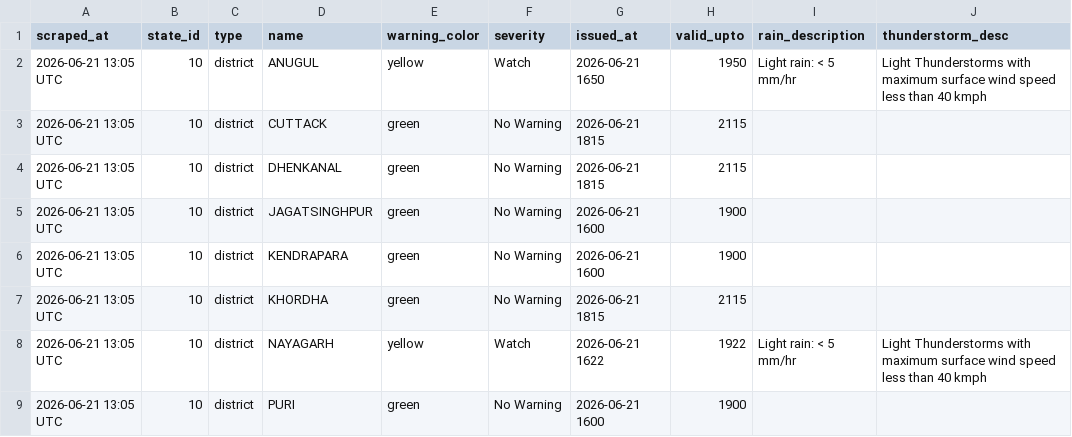
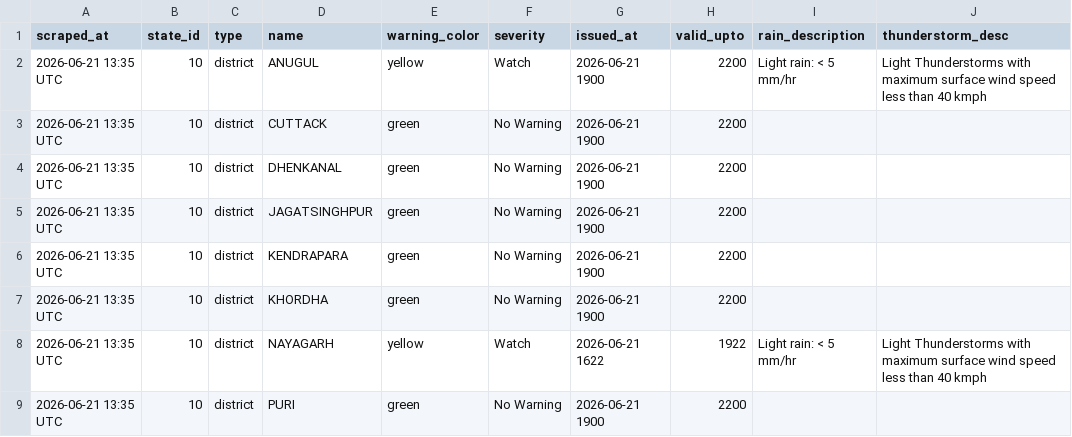
Before and after one commit to sonalmahapatra63-maker/imd-warning-scraper, a CSV file: data/district_warnings_latest.csv, drawn as a sheet; only a part is shown; the diff names each change by its address in the sheet, - before the commit and + after, or states it on an @@ line.

```diff
--- a/data/district_warnings_latest.csv
+++ b/data/district_warnings_latest.csv
-A2:A9 (scraped_at): 2026-06-21 13:05 UTC
+A2:A9 (scraped_at): 2026-06-21 13:35 UTC
-G2 (issued_at): 2026-06-21 1650
+G2 (issued_at): 2026-06-21 1900
-H2 (valid_upto): 1950
+H2 (valid_upto): 2200
-G3:G4 (issued_at): 2026-06-21 1815
+G3:G4 (issued_at): 2026-06-21 1900
-H3:H4 (valid_upto): 2115
+H3:H4 (valid_upto): 2200
-G5:G6 (issued_at): 2026-06-21 1600
+G5:G6 (issued_at): 2026-06-21 1900
-H5:H6 (valid_upto): 1900
+H5:H6 (valid_upto): 2200
-G7 (issued_at): 2026-06-21 1815
+G7 (issued_at): 2026-06-21 1900
-H7 (valid_upto): 2115
+H7 (valid_upto): 2200
-G9 (issued_at): 2026-06-21 1600
+G9 (issued_at): 2026-06-21 1900
-H9 (valid_upto): 1900
+H9 (valid_upto): 2200
```
Also changed, not shown: 1 other file.
